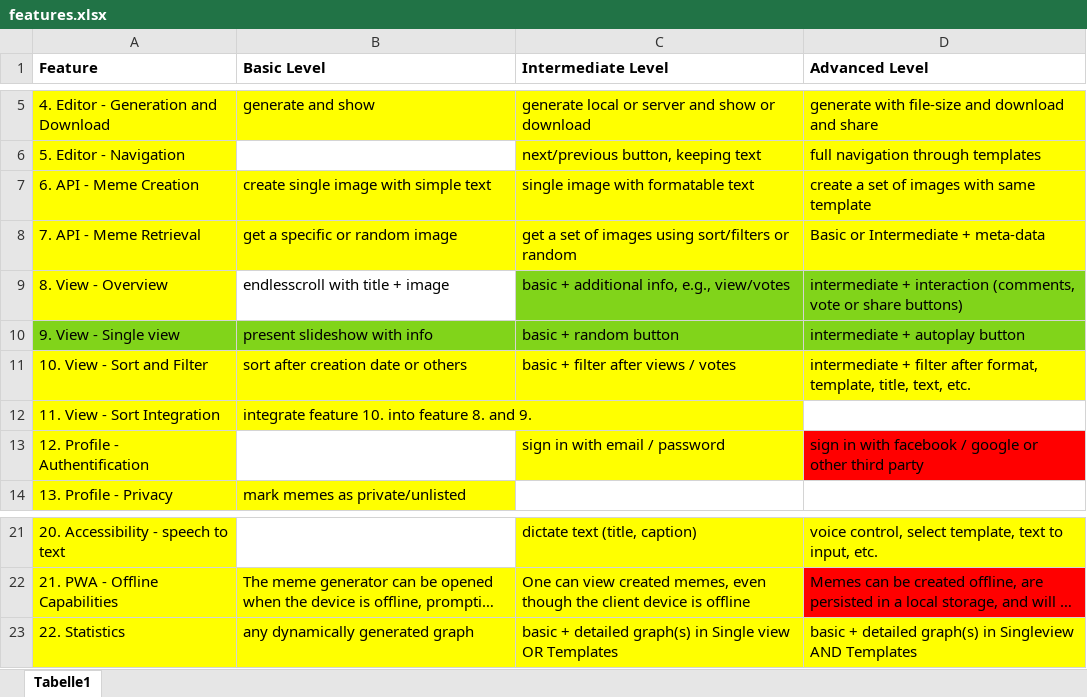
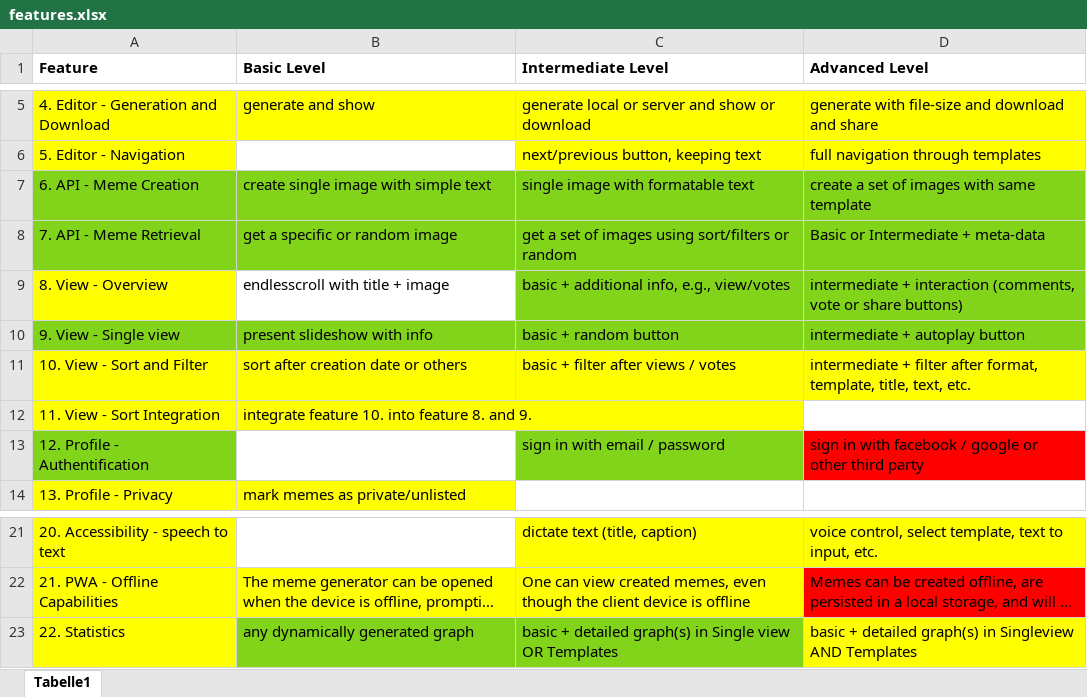
Before and after one commit to mimuc/mememuc-template, an Excel workbook: features.xlsx, sheet Tabelle1, drawn as a sheet; only a part is shown, gaps mark what is left out; long unchanged cells end in …; values as stored, in another font and other column widths than the file's, no borders; the diff names each change by its address in the sheet, - before the commit and + after, or states it on an @@ line.

Commit message:
Updated features.

```diff
--- a/features.xlsx (sheet Tabelle1)
+++ b/features.xlsx (sheet Tabelle1)
-A7:D8 fill: #FFFF00
+A7:D8 fill: #81D41A
-A13 fill: #FFFF00
+A13 fill: #81D41A
-C13 fill: #FFFF00
+C13 fill: #81D41A
-B23:C23 fill: #FFFF00
+B23:C23 fill: #81D41A
```
